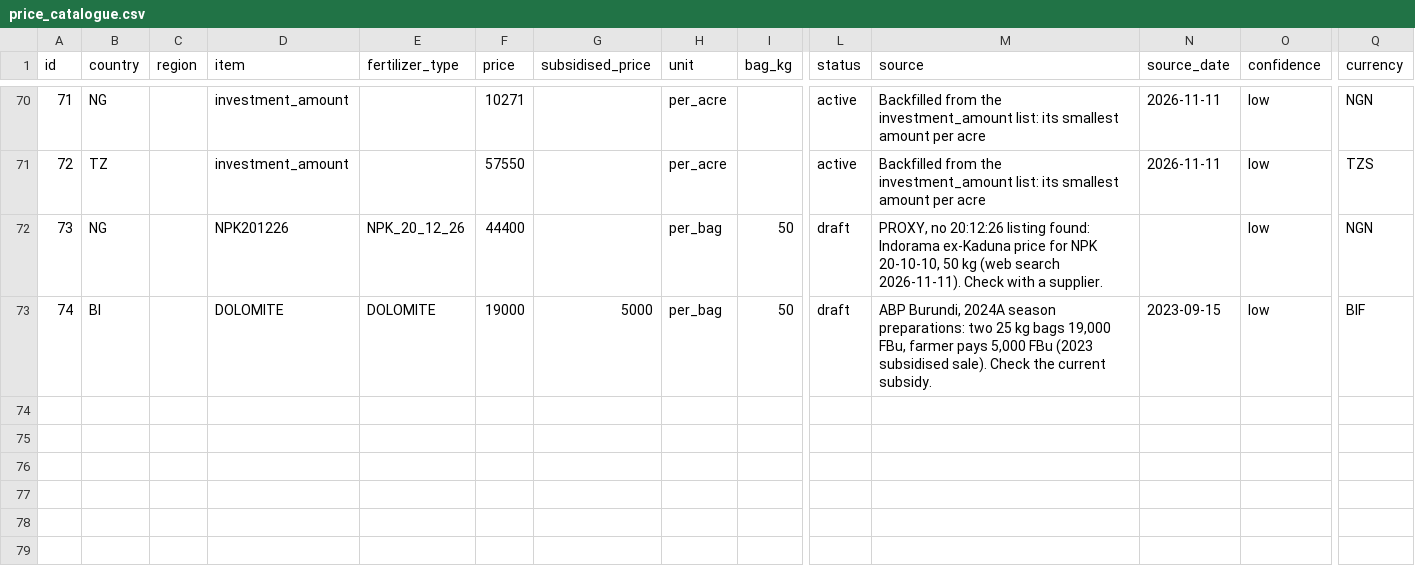
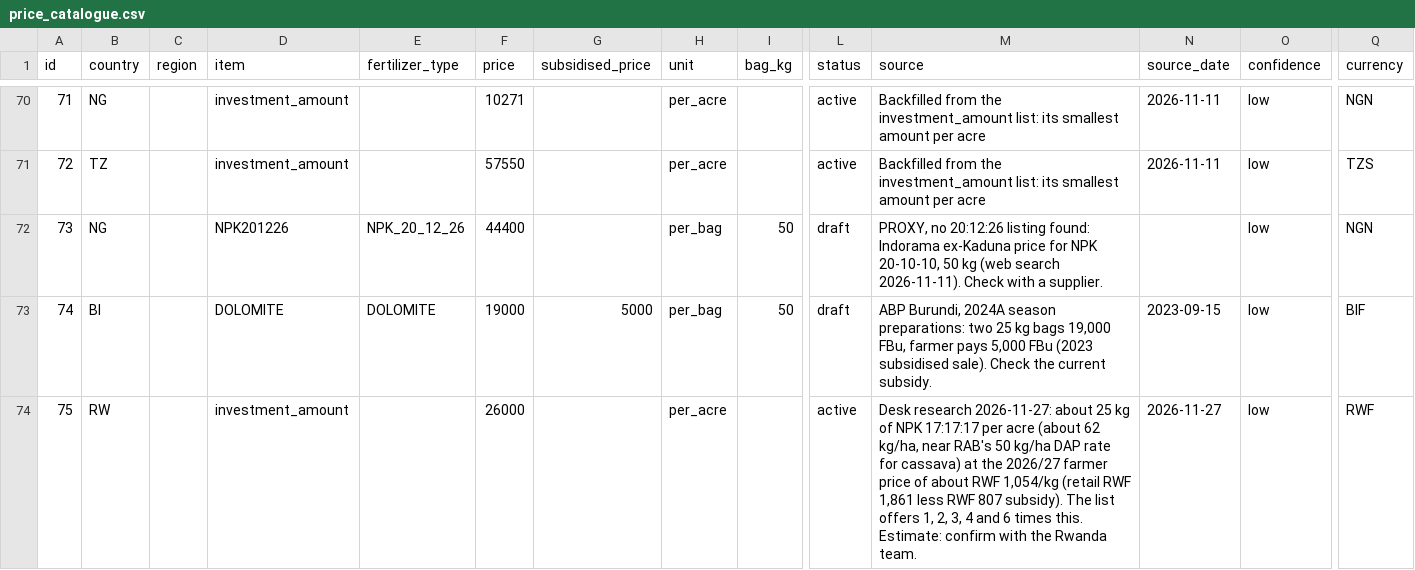
Before and after one commit to IITA-AKILIMO/akilimo-api, a CSV file: database/seeders/data/price_catalogue.csv, drawn as a sheet; only a part is shown, gaps mark what is left out; rows hold the shown columns only; the diff names each change by its address in the sheet, - before the commit and + after, or states it on an @@ line.

Commit message:
✨ feat(prices): seed an investment amount for Rwanda
- add price_catalogue row 75: RWF 26,000 per acre (about 25 kg NPK at the subsidised 2026/27 farmer price)
- document the research and method in docs/data/investment-amounts-rw.md
- test the seeded Rwanda list and that every country with prices has one

```diff
--- a/database/seeders/data/price_catalogue.csv
+++ b/database/seeders/data/price_catalogue.csv
+row 74: 75 | RW |  | investment_amount |  | 26000 |  | per_acre |  | active | Desk research 2026-11-27: about 25 kg of NPK 17:17:17 per acre (about 62 kg/ha, near RAB's 50 kg/ha DAP rate for cassava) at the 2026/27 farmer price of about RWF 1,054/kg (retail RWF 1,861 less RWF 807 subsidy). The list offers 1, 2, 3, 4 and 6 times this. Estimate: confirm with the Rwanda team. | 2026-11-27 | low | RWF
```
Also changed, not shown: 2 other files.
